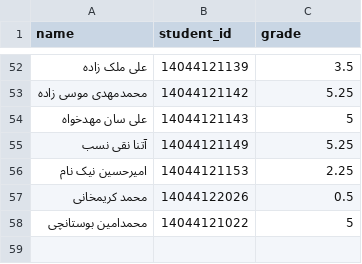
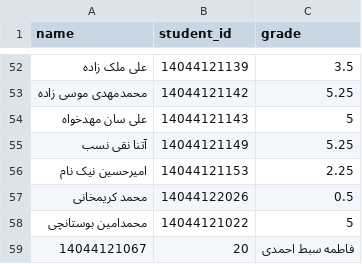
Before and after one commit to amin2421/grade_bot, a CSV file: grades.csv, drawn as a sheet; only a part is shown, gaps mark what is left out.

Commit message:
Update grades.csv

```diff
--- a/grades.csv
+++ b/grades.csv
@@ -58 +58,2 @@ name,student_id,grade
 محمدامین بوستانچی,14044121022,5
+14044121067,20,فاطمه سبط احمدی
```
